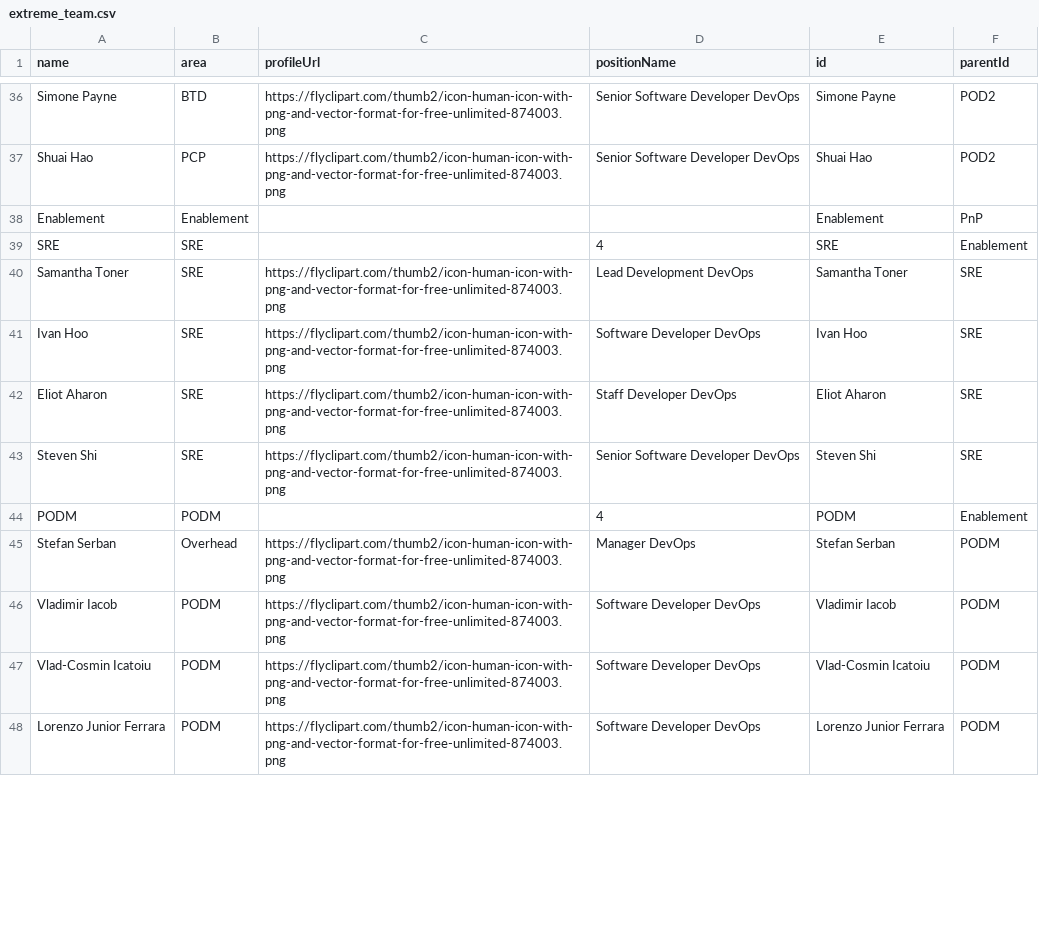
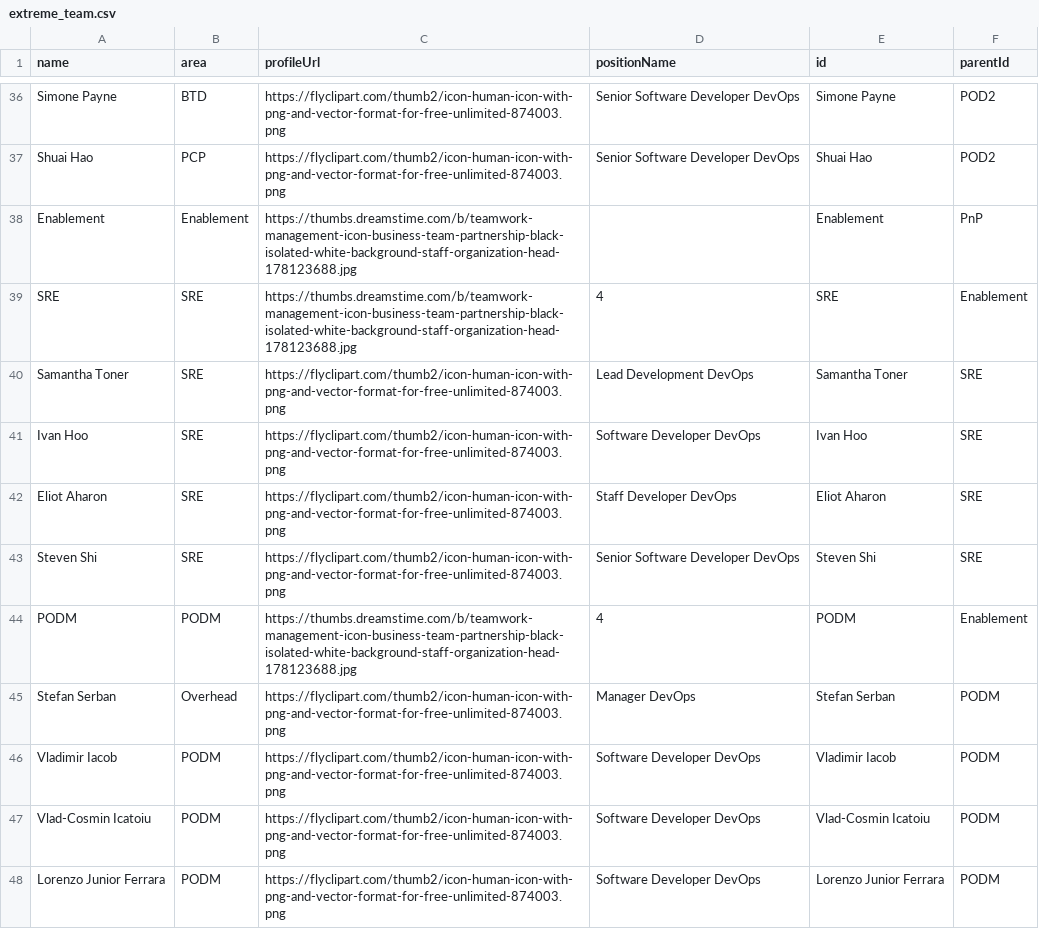
Before and after one commit to lleiguo/gscript, a CSV file: planning/extreme_team.csv, drawn as a sheet; only a part is shown, gaps mark what is left out; the diff covers the shown part only.

Commit message:
add org only chart

```diff
--- a/planning/extreme_team.csv
+++ b/planning/extreme_team.csv
@@ -37,4 +37,4 @@ Simone Payne,BTD,https://flyclipart.com/thumb2/icon-human-icon-with-png-and-vect
 Shuai Hao,PCP,https://flyclipart.com/thumb2/icon-human-icon-with-png-and-vector-format-for-free-unlimited-874003.png,Senior Software Developer DevOps,Shuai Hao,POD2
-Enablement,Enablement,,,Enablement,PnP
-SRE,SRE,,4,SRE,Enablement
+Enablement,Enablement,https://thumbs.dreamstime.com/b/teamwork-management-icon-business-team-partnership-black-isolated-white-background-staff-organization-head-178123688.jpg,,Enablement,PnP
+SRE,SRE,https://thumbs.dreamstime.com/b/teamwork-management-icon-business-team-partnership-black-isolated-white-background-staff-organization-head-178123688.jpg,4,SRE,Enablement
 Samantha Toner,SRE,https://flyclipart.com/thumb2/icon-human-icon-with-png-and-vector-format-for-free-unlimited-874003.png,Lead Development DevOps,Samantha Toner,SRE
@@ -43,3 +43,3 @@ Eliot Aharon,SRE,https://flyclipart.com/thumb2/icon-human-icon-with-png-and-vect
 Steven Shi,SRE,https://flyclipart.com/thumb2/icon-human-icon-with-png-and-vector-format-for-free-unlimited-874003.png,Senior Software Developer DevOps,Steven Shi,SRE
-PODM,PODM,,4,PODM,Enablement
+PODM,PODM,https://thumbs.dreamstime.com/b/teamwork-management-icon-business-team-partnership-black-isolated-white-background-staff-organization-head-178123688.jpg,4,PODM,Enablement
 Stefan Serban,Overhead,https://flyclipart.com/thumb2/icon-human-icon-with-png-and-vector-format-for-free-unlimited-874003.png,Manager DevOps,Stefan Serban,PODM
```
Also changed, not shown: 8 edited cells elsewhere in this file.
